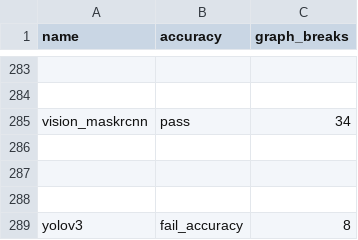
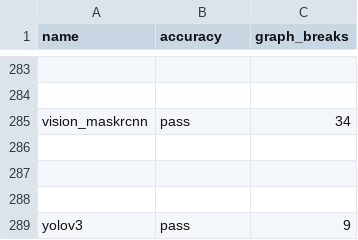
Before and after one commit to sangoi-exe/pytorch, a CSV file: benchmarks/dynamo/ci_expected_accuracy/aot_eager_torchbench_training.csv, drawn as a sheet; only a part is shown, gaps mark what is left out.

Commit message:
Revert "[dynamo][yolov3] Track UnspecializedNNModuleVariable for mutation (#128269)"
This reverts commit 27fd7b1d9efa895ac3b28a4be13daa4b800fab55.

Reverted https://github.com/pytorch/pytorch/pull/128269 on behalf of https://github.com/anijain2305 due to incorrect ([comment](https://github.com/pytorch/pytorch/pull/128269#issuecomment-2164267320))

```diff
--- a/benchmarks/dynamo/ci_expected_accuracy/aot_eager_torchbench_training.csv
+++ b/benchmarks/dynamo/ci_expected_accuracy/aot_eager_torchbench_training.csv
@@ -288,2 +288,2 @@ vision_maskrcnn,pass,34
 
-yolov3,fail_accuracy,8
+yolov3,pass,9
```
Also changed, not shown: benchmarks/dynamo/ci_expected_accuracy/aot_eager_torchbench_inference.csv, benchmarks/dynamo/ci_expected_accuracy/aot_inductor_torchbench_inference.csv, 13 other files.
